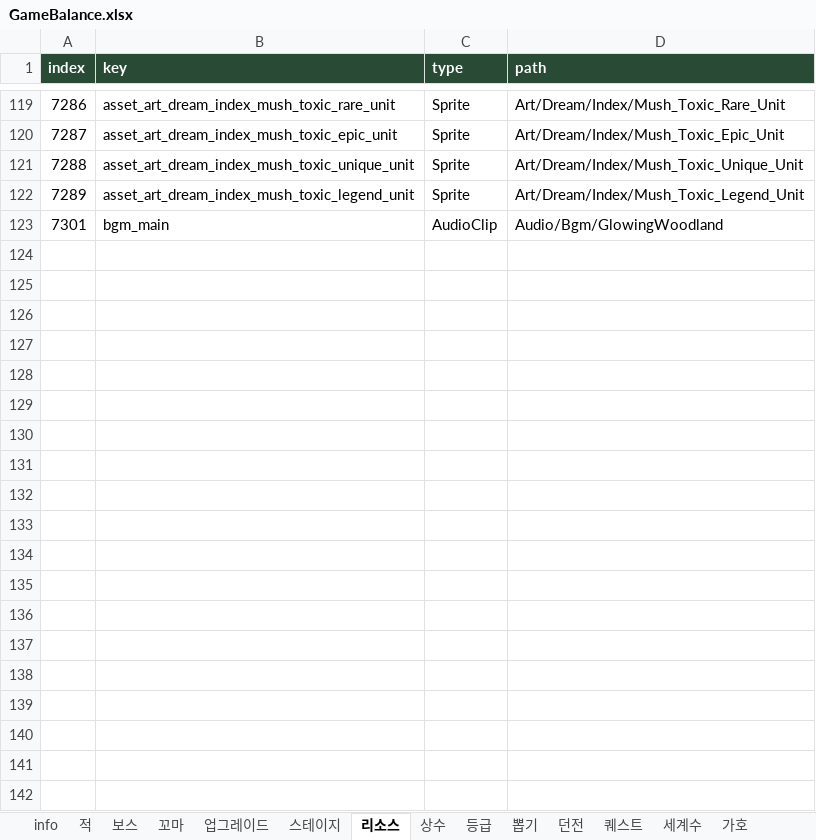
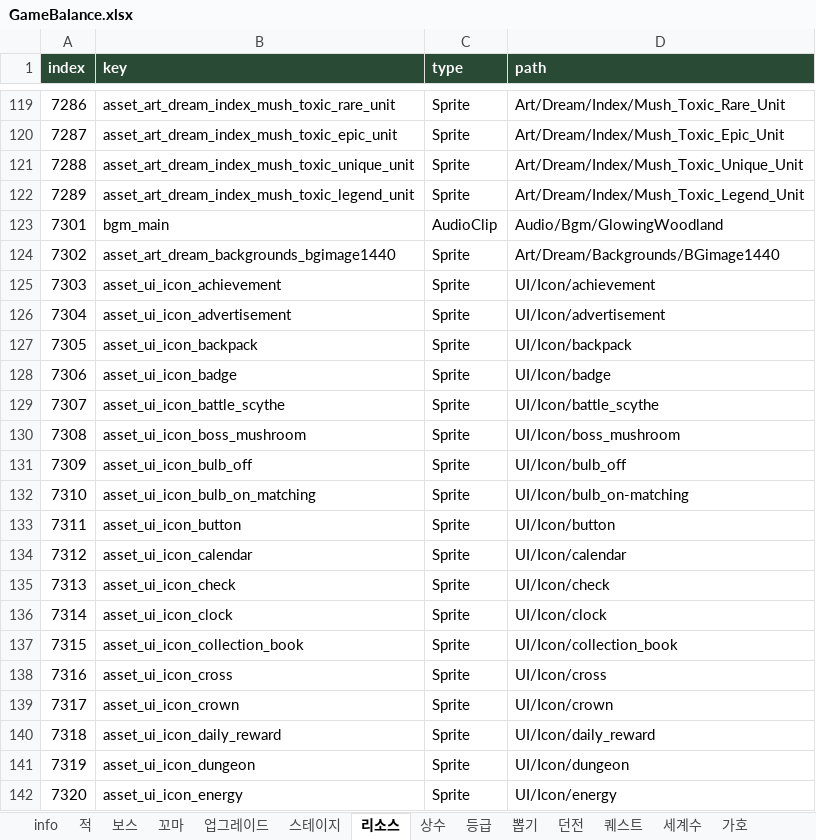
Before and after one commit to LKH1134/MMM_Mobile, an Excel workbook: Assets/Data/Tables/GameBalance.xlsx, sheet 리소스, drawn as a sheet; only a part is shown, gaps mark what is left out; values as stored, in another font and other column widths than the file's, no borders; table styles not drawn; the diff covers the shown part only; the diff names each change by its address in the sheet, - before the commit and + after, or states it on an @@ line.

```diff
--- a/Assets/Data/Tables/GameBalance.xlsx (sheet 리소스)
+++ b/Assets/Data/Tables/GameBalance.xlsx (sheet 리소스)
+row 124: 7302 | asset_art_dream_backgrounds_bgimage1440 | Sprite | Art/Dream/Backgrounds/BGimage1440
+row 125: 7303 | asset_ui_icon_achievement | Sprite | UI/Icon/achievement
+row 126: 7304 | asset_ui_icon_advertisement | Sprite | UI/Icon/advertisement
+row 127: 7305 | asset_ui_icon_backpack | Sprite | UI/Icon/backpack
+row 128: 7306 | asset_ui_icon_badge | Sprite | UI/Icon/badge
+row 129: 7307 | asset_ui_icon_battle_scythe | Sprite | UI/Icon/battle_scythe
+row 130: 7308 | asset_ui_icon_boss_mushroom | Sprite | UI/Icon/boss_mushroom
+row 131: 7309 | asset_ui_icon_bulb_off | Sprite | UI/Icon/bulb_off
+row 132: 7310 | asset_ui_icon_bulb_on_matching | Sprite | UI/Icon/bulb_on-matching
+row 133: 7311 | asset_ui_icon_button | Sprite | UI/Icon/button
+row 134: 7312 | asset_ui_icon_calendar | Sprite | UI/Icon/calendar
+row 135: 7313 | asset_ui_icon_check | Sprite | UI/Icon/check
+row 136: 7314 | asset_ui_icon_clock | Sprite | UI/Icon/clock
+row 137: 7315 | asset_ui_icon_collection_book | Sprite | UI/Icon/collection_book
+row 138: 7316 | asset_ui_icon_cross | Sprite | UI/Icon/cross
+row 139: 7317 | asset_ui_icon_crown | Sprite | UI/Icon/crown
+row 140: 7318 | asset_ui_icon_daily_reward | Sprite | UI/Icon/daily_reward
+row 141: 7319 | asset_ui_icon_dungeon | Sprite | UI/Icon/dungeon
+row 142: 7320 | asset_ui_icon_energy | Sprite | UI/Icon/energy
```
Also changed, not shown: 104 added rows elsewhere in this sheet, sheet info, 4 other files.
